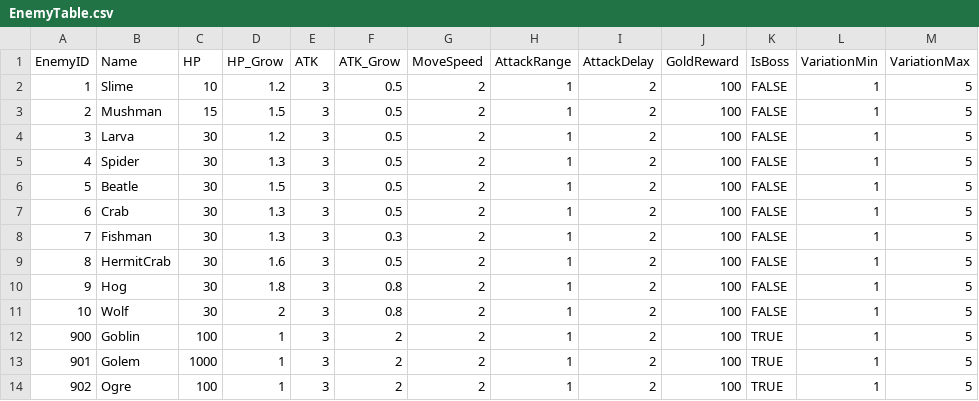
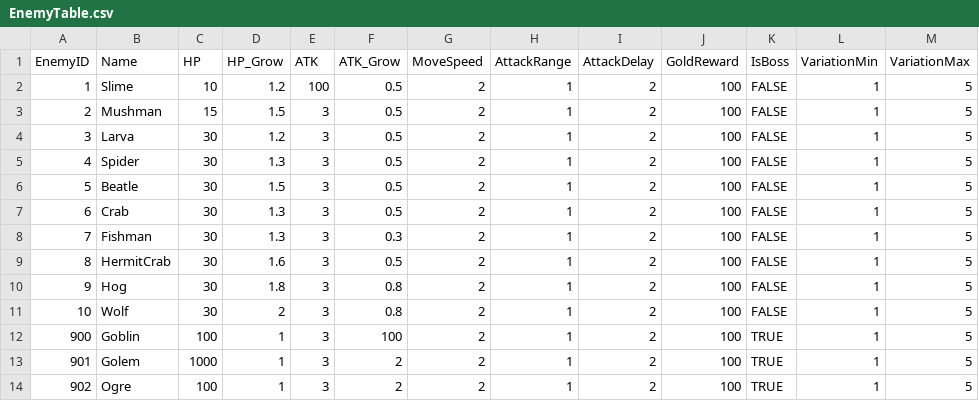
Before and after one commit to hanmin0728/TodoList, a CSV file: Assets/Resources/EnemyTable.csv, drawn as a sheet.

```diff
--- a/Assets/Resources/EnemyTable.csv
+++ b/Assets/Resources/EnemyTable.csv
@@ -1,3 +1,3 @@
 EnemyID,Name,HP,HP_Grow,ATK,ATK_Grow,MoveSpeed,AttackRange,AttackDelay,GoldReward,IsBoss,VariationMin,VariationMax
-1,Slime,10,1.2,3,0.5,2,1,2,100,FALSE,1,5
+1,Slime,10,1.2,100,0.5,2,1,2,100,FALSE,1,5
 2,Mushman,15,1.5,3,0.5,2,1,2,100,FALSE,1,5
@@ -11,3 +11,3 @@
 10,Wolf,30,2,3,0.8,2,1,2,100,FALSE,1,5
-900,Goblin,100,1,3,2,2,1,2,100,TRUE,1,5
+900,Goblin,100,1,3,100,2,1,2,100,TRUE,1,5
 901,Golem,1000,1,3,2,2,1,2,100,TRUE,1,5
```
Also changed, not shown: 16 other files.
